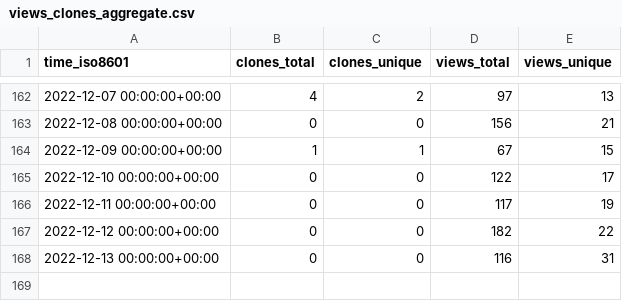
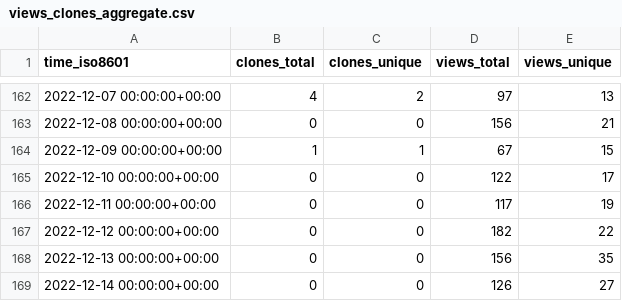
Before and after one commit to Infinity-Vault/infinity-vault-data-dump, a CSV file: Infinity-Vault/Programiranje-I/ghrs-data/views_clones_aggregate.csv, drawn as a sheet; only a part is shown, gaps mark what is left out.

```diff
--- a/Infinity-Vault/Programiranje-I/ghrs-data/views_clones_aggregate.csv
+++ b/Infinity-Vault/Programiranje-I/ghrs-data/views_clones_aggregate.csv
@@ -167,2 +167,3 @@ time_iso8601,clones_total,clones_unique,views_total,views_unique
 2022-12-12 00:00:00+00:00,0,0,182,22
-2022-12-13 00:00:00+00:00,0,0,116,31
+2022-12-13 00:00:00+00:00,0,0,156,35
+2022-12-14 00:00:00+00:00,0,0,126,27
```
Also changed, not shown: 1 other file.
